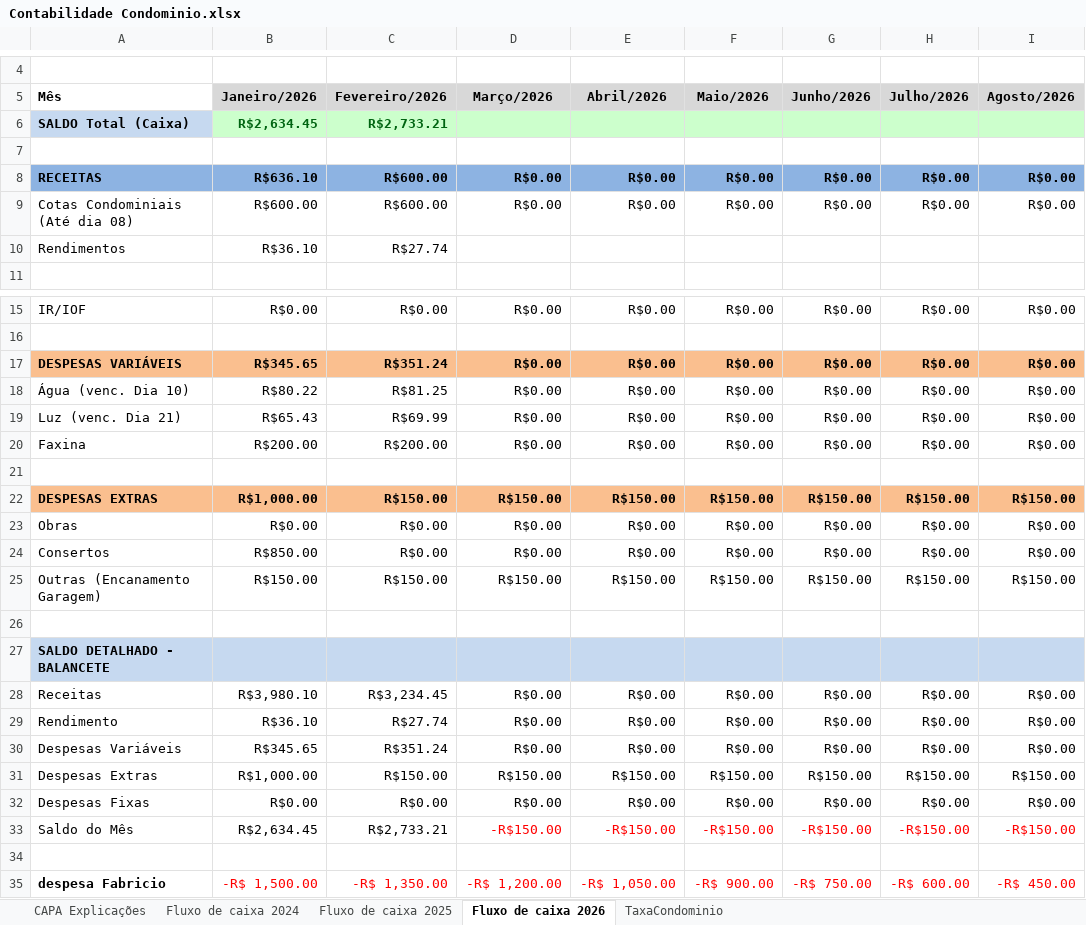
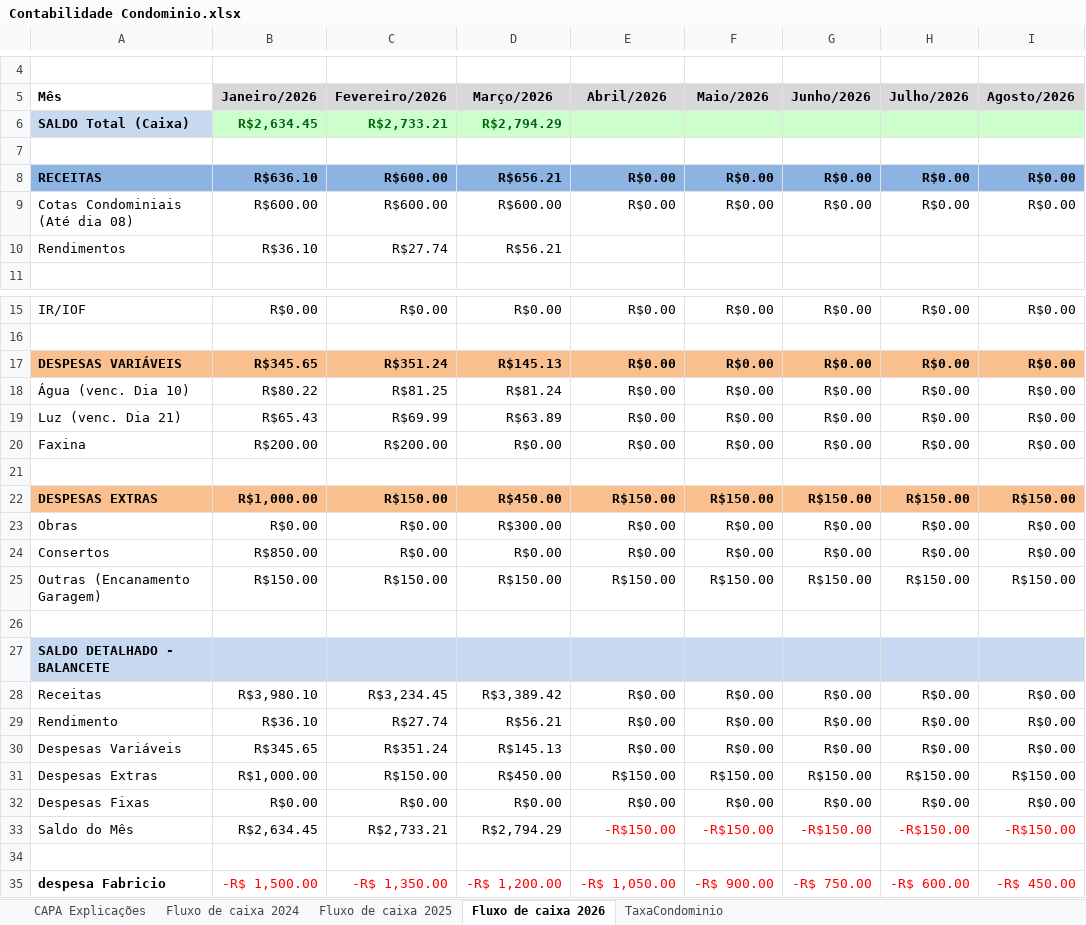
Before and after one commit to dvdspo01/dashboard-condominio-flona117, an Excel workbook: planilhas/Contabilidade Condominio.xlsx, sheet Fluxo de caixa 2026, drawn as a sheet; only a part is shown, gaps mark what is left out; values as stored, in another font and other column widths than the file's, no borders; the diff names each change by its address in the sheet, - before the commit and + after, or states it on an @@ line.

Commit message:
ajustes mar26

```diff
--- a/planilhas/Contabilidade Condominio.xlsx (sheet Fluxo de caixa 2026)
+++ b/planilhas/Contabilidade Condominio.xlsx (sheet Fluxo de caixa 2026)
-D6 (Março/2026): (empty)
+D6 (Março/2026): R$2,794.29
-D8 (Março/2026): R$0.00
+D8 (Março/2026): R$656.21
-D9 (Março/2026): R$0.00
+D9 (Março/2026): R$600.00
-D10 (Março/2026): (empty)
+D10 (Março/2026): R$56.21
-D17 (Março/2026): R$0.00
+D17 (Março/2026): R$145.13
-D18 (Março/2026): R$0.00
+D18 (Março/2026): R$81.24
-D19 (Março/2026): R$0.00
+D19 (Março/2026): R$63.89
-D22 (Março/2026): R$150.00
+D22 (Março/2026): R$450.00
-D23 (Março/2026): R$0.00
+D23 (Março/2026): R$300.00
-D28 (Março/2026): R$0.00
+D28 (Março/2026): R$3,389.42
-D29 (Março/2026): R$0.00
+D29 (Março/2026): R$56.21
-D30 (Março/2026): R$0.00
+D30 (Março/2026): R$145.13
-D31 (Março/2026): R$150.00
+D31 (Março/2026): R$450.00
-D33 (Março/2026): -R$150.00
+D33 (Março/2026): R$2,794.29
-D33 text colour: #FF0000
+D33 text colour: black
```
Also changed, not shown: sheet TaxaCondominio.
